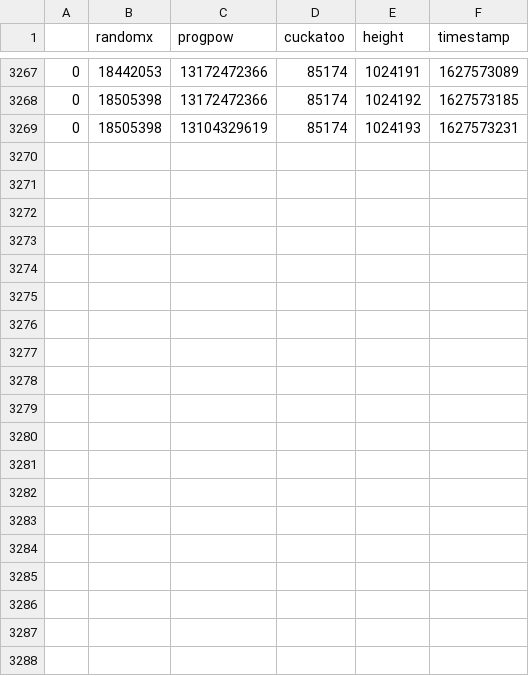
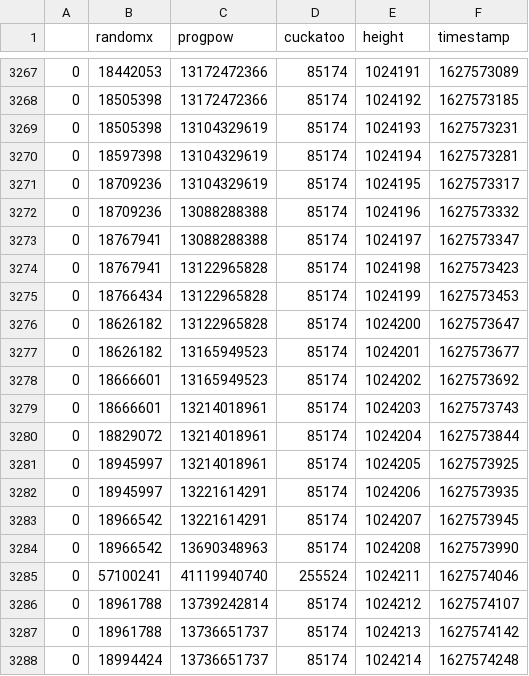
Before and after one commit to blacktyger/epicradar, a CSV file: network_hashrate.csv, drawn as a sheet; only a part is shown, gaps mark what is left out.

```diff
--- a/network_hashrate.csv
+++ b/network_hashrate.csv
@@ -3269 +3269,20 @@
 0,18505398,13104329619,85174,1024193,1627573231
+0,18597398,13104329619,85174,1024194,1627573281
+0,18709236,13104329619,85174,1024195,1627573317
+0,18709236,13088288388,85174,1024196,1627573332
+0,18767941,13088288388,85174,1024197,1627573347
+0,18767941,13122965828,85174,1024198,1627573423
+0,18766434,13122965828,85174,1024199,1627573453
+0,18626182,13122965828,85174,1024200,1627573647
+0,18626182,13165949523,85174,1024201,1627573677
+0,18666601,13165949523,85174,1024202,1627573692
+0,18666601,13214018961,85174,1024203,1627573743
+0,18829072,13214018961,85174,1024204,1627573844
+0,18945997,13214018961,85174,1024205,1627573925
+0,18945997,13221614291,85174,1024206,1627573935
+0,18966542,13221614291,85174,1024207,1627573945
+0,18966542,13690348963,85174,1024208,1627573990
+0,57100241,41119940740,255524,1024211,1627574046
+0,18961788,13739242814,85174,1024212,1627574107
+0,18961788,13736651737,85174,1024213,1627574142
+0,18994424,13736651737,85174,1024214,1627574248
```
Also changed, not shown: network_difficulty.csv, 2 other files.
